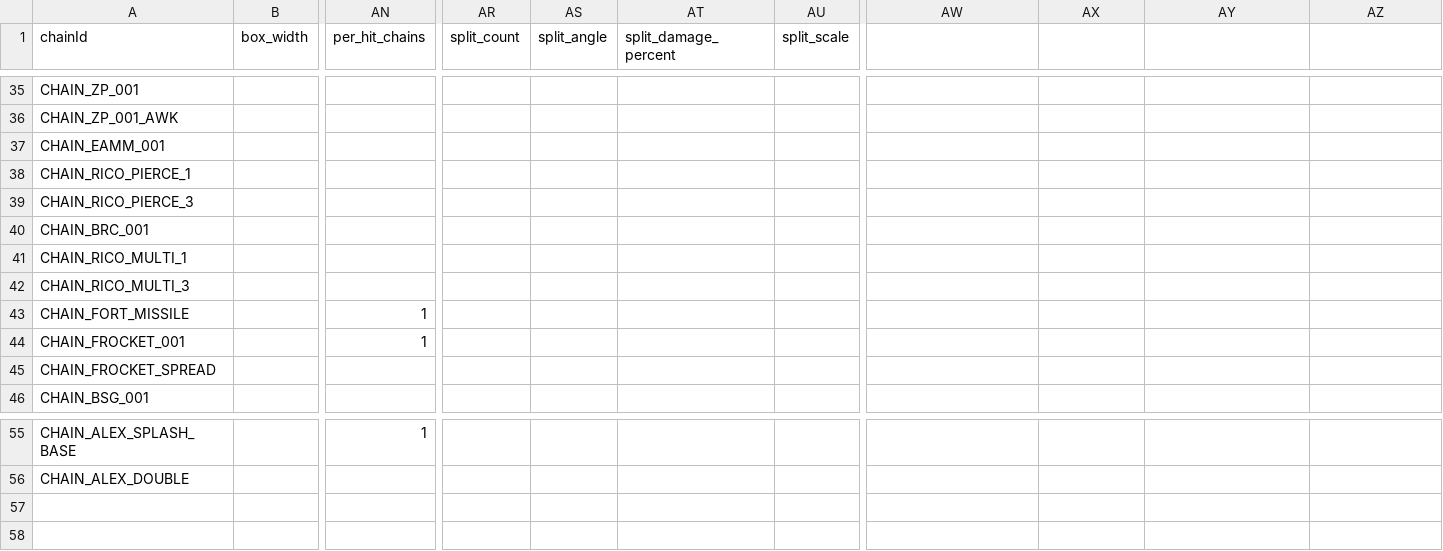
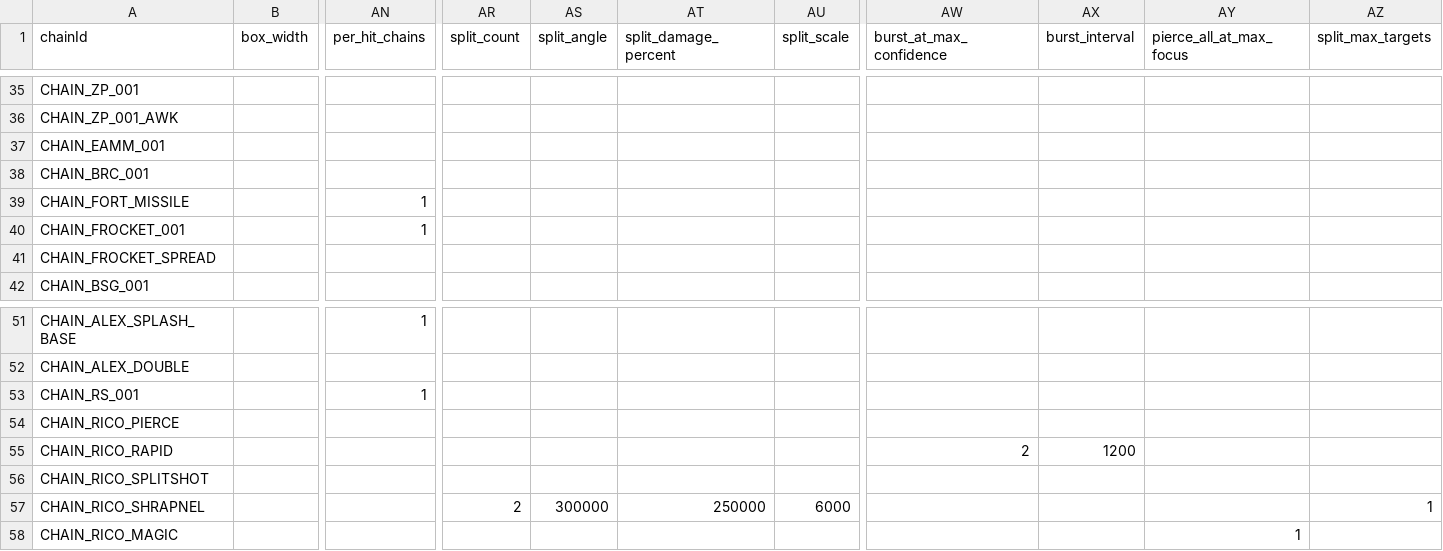
Before and after one commit to wylee-hadeul/zombie-truck-squad-webgl, a CSV file: sandbox/StreamingAssets/data-skill-param-projectile.csv, drawn as a sheet; only a part is shown, gaps mark what is left out; removed rows and columns are numbered as before the commit, all else as after; rows hold the shown columns only; the diff names each change by its address in the sheet, - before the commit and + after, or states it on an @@ line.

```diff
--- a/sandbox/StreamingAssets/data-skill-param-projectile.csv
+++ b/sandbox/StreamingAssets/data-skill-param-projectile.csv
-AW1: (empty)
+AW1: burst_at_max_confidence
-AX1: (empty)
+AX1: burst_interval
-AY1: (empty)
+AY1: pierce_all_at_max_focus
-AZ1: (empty)
+AZ1: split_max_targets
-row 38: CHAIN_RICO_PIERCE_1
-row 39: CHAIN_RICO_PIERCE_3
-row 41: CHAIN_RICO_MULTI_1
-row 42: CHAIN_RICO_MULTI_3
+row 53: CHAIN_RS_001 |  | 1
+row 54: CHAIN_RICO_PIERCE
+row 55: CHAIN_RICO_RAPID |  |  |  |  |  |  | 2 | 1200
+row 56: CHAIN_RICO_SPLITSHOT
+row 57: CHAIN_RICO_SHRAPNEL |  |  | 2 | 300000 | 250000 | 6000 |  |  |  | 1
+row 58: CHAIN_RICO_MAGIC |  |  |  |  |  |  |  |  | 1
```
Also changed, not shown: sandbox/StreamingAssets/data-enhance.csv, sandbox/StreamingAssets/data-skill-chain.csv, 25 other files.
